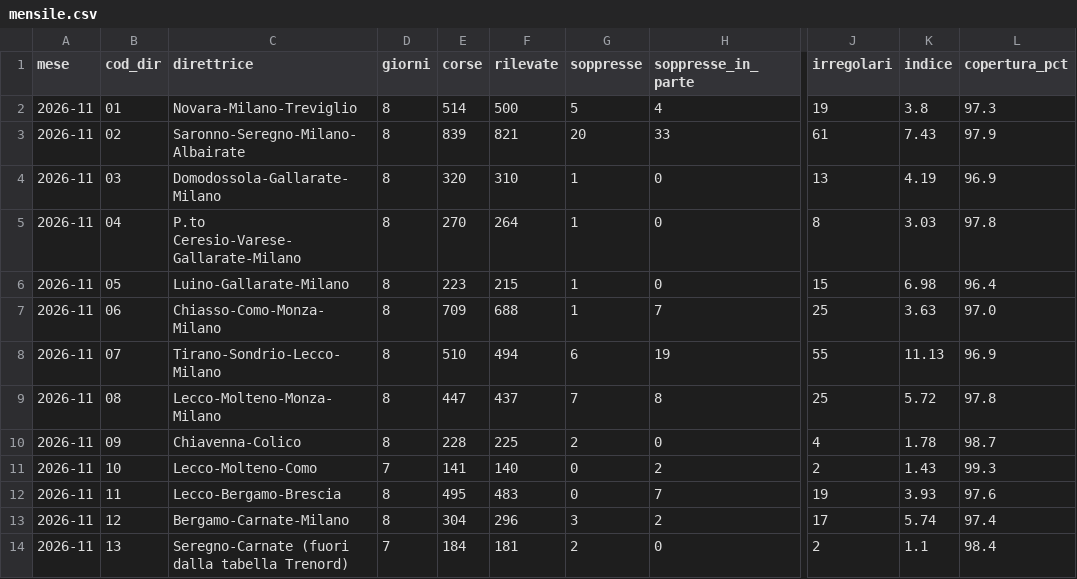
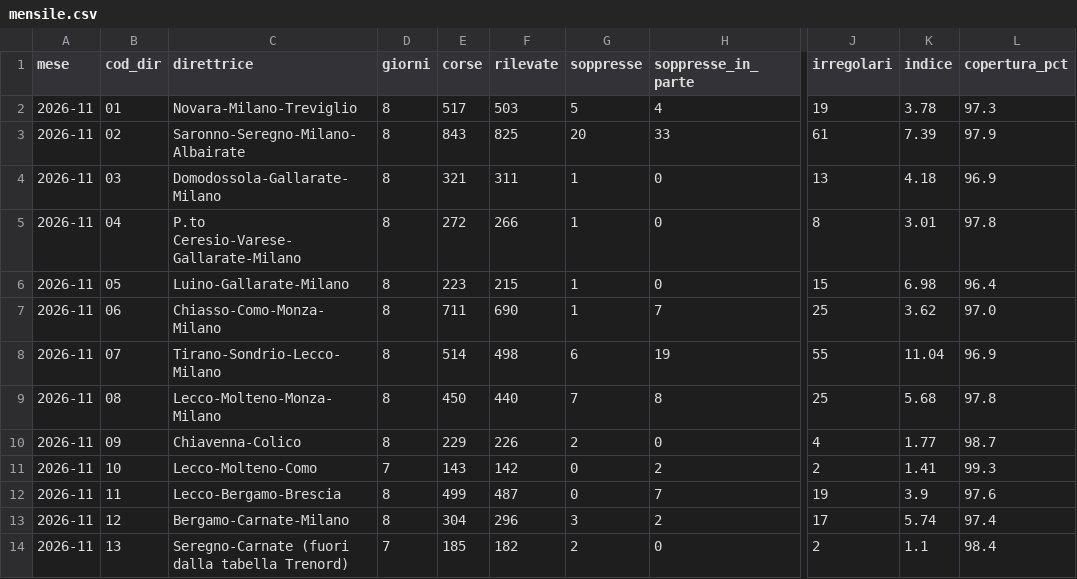
Before and after one commit to Easyinve/trenord-ritardi, a CSV file: archivio/mensile.csv, drawn as a sheet; only a part is shown, gaps mark what is left out; the diff covers the shown part only; the diff names each change by its address in the sheet, - before the commit and + after, or states it on an @@ line.

```diff
--- a/archivio/mensile.csv
+++ b/archivio/mensile.csv
-E2 (corse): 514
+E2 (corse): 517
-F2 (rilevate): 500
+F2 (rilevate): 503
-K2 (indice): 3.8
+K2 (indice): 3.78
-E3 (corse): 839
+E3 (corse): 843
-F3 (rilevate): 821
+F3 (rilevate): 825
-K3 (indice): 7.43
+K3 (indice): 7.39
-E4 (corse): 320
+E4 (corse): 321
-F4 (rilevate): 310
+F4 (rilevate): 311
-K4 (indice): 4.19
+K4 (indice): 4.18
-E5 (corse): 270
+E5 (corse): 272
-F5 (rilevate): 264
+F5 (rilevate): 266
-K5 (indice): 3.03
+K5 (indice): 3.01
-E7 (corse): 709
+E7 (corse): 711
-F7 (rilevate): 688
+F7 (rilevate): 690
-K7 (indice): 3.63
+K7 (indice): 3.62
-E8 (corse): 510
+E8 (corse): 514
-F8 (rilevate): 494
+F8 (rilevate): 498
-K8 (indice): 11.13
+K8 (indice): 11.04
-E9 (corse): 447
+E9 (corse): 450
-F9 (rilevate): 437
+F9 (rilevate): 440
-K9 (indice): 5.72
+K9 (indice): 5.68
-E10 (corse): 228
+E10 (corse): 229
-F10 (rilevate): 225
+F10 (rilevate): 226
-K10 (indice): 1.78
+K10 (indice): 1.77
-E11 (corse): 141
+E11 (corse): 143
-F11 (rilevate): 140
+F11 (rilevate): 142
-K11 (indice): 1.43
+K11 (indice): 1.41
-E12 (corse): 495
+E12 (corse): 499
-F12 (rilevate): 483
+F12 (rilevate): 487
-K12 (indice): 3.93
+K12 (indice): 3.9
-E14 (corse): 184
+E14 (corse): 185
-F14 (rilevate): 181
+F14 (rilevate): 182
```
Also changed, not shown: 90 edited cells elsewhere in this file, archivio/riepilogo.csv, 1 other file.
